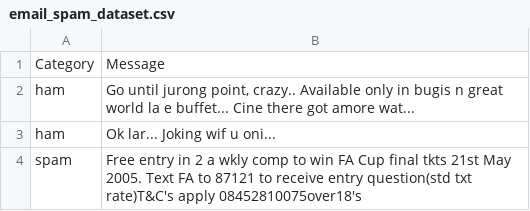
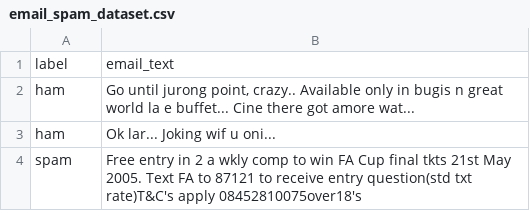
Before and after one commit to Gopinathv1/Spam-Ham-Analyser-NLP, a CSV file: data/raw/email_spam_dataset.csv, drawn as a sheet; only a part is shown; removed rows and columns are numbered as before the commit, all else as after; the diff names each change by its address in the sheet, - before the commit and + after, or states it on an @@ line.

Commit message:
csv

```diff
--- a/data/raw/email_spam_dataset.csv
+++ b/data/raw/email_spam_dataset.csv
-row 1: Category | Message
+row 1: label | email_text
```
